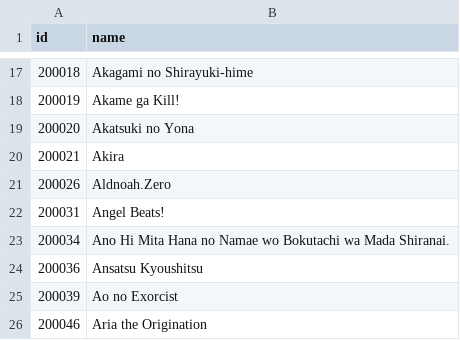
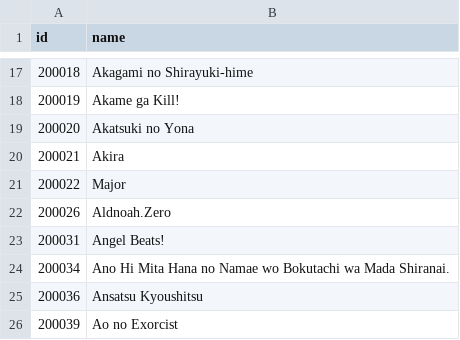
Before and after one commit to alicetouhou/collection-bot, a CSV file: bot/data/buckets.csv, drawn as a sheet; only a part is shown, gaps mark what is left out; the shorter side is filled out with more unchanged rows.

```diff
--- a/bot/data/buckets.csv
+++ b/bot/data/buckets.csv
@@ -20,2 +20,3 @@ id|name
 200021|Akira
+200022|Major
 200026|Aldnoah.Zero
```
Also changed, not shown: bot/data/series.csv.
